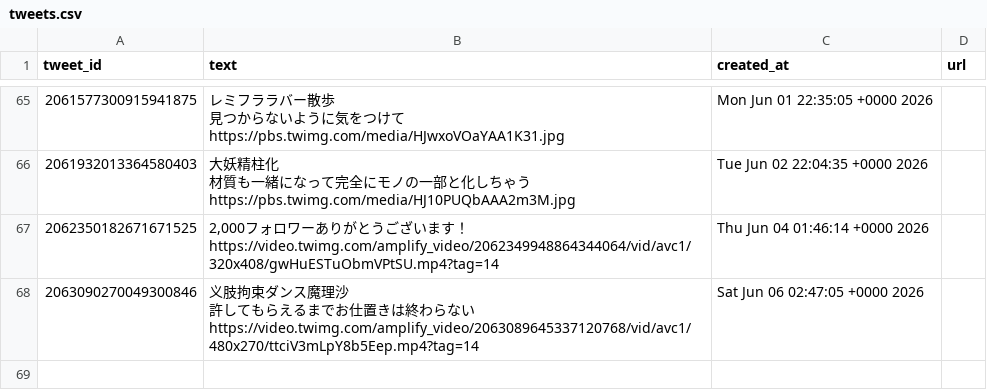
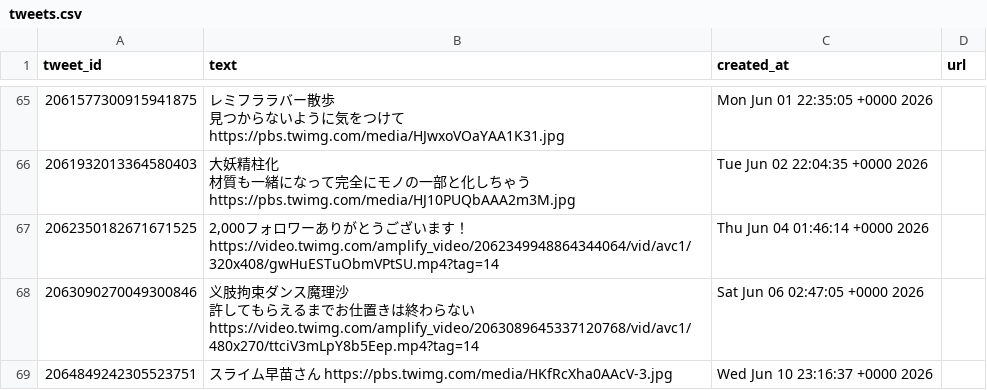
Before and after one commit to MatuuraNobuki/x-api, a CSV file: data/tweets.csv, drawn as a sheet; only a part is shown, gaps mark what is left out.

```diff
--- a/data/tweets.csv
+++ b/data/tweets.csv
@@ -93 +93,2 @@ tweet_id,text,created_at,url
 許してもらえるまでお仕置きは終わらない https://video.twimg.com/amplify_video/2063089645337120768/vid/avc1/480x270/ttciV3mLpY8b5Eep.mp4?tag=14",Sat Jun 06 02:47:05 +0000 2026,
+2064849242305523751,スライム早苗さん https://pbs.twimg.com/media/HKfRcXha0AAcV-3.jpg,Wed Jun 10 23:16:37 +0000 2026,
```
Also changed, not shown: data/account.csv, data/metrics.csv.
